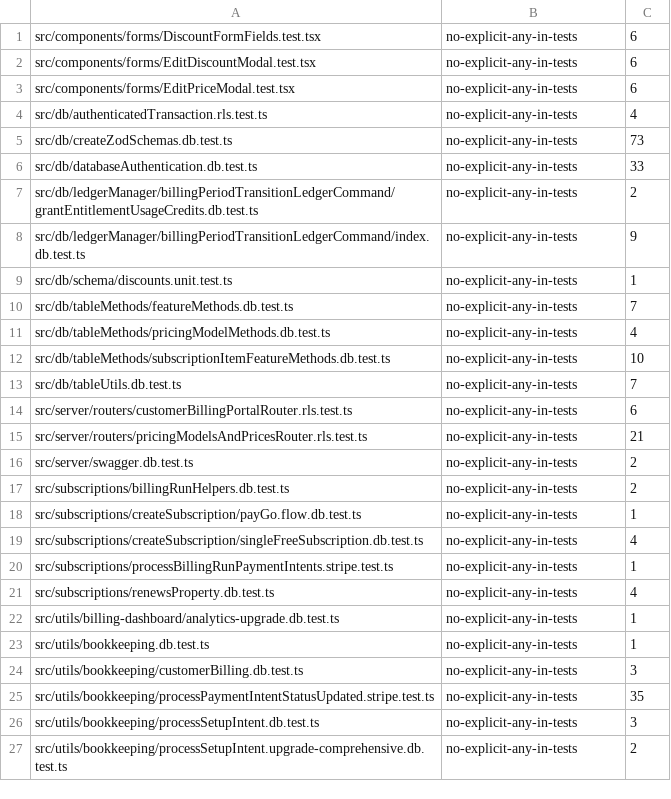
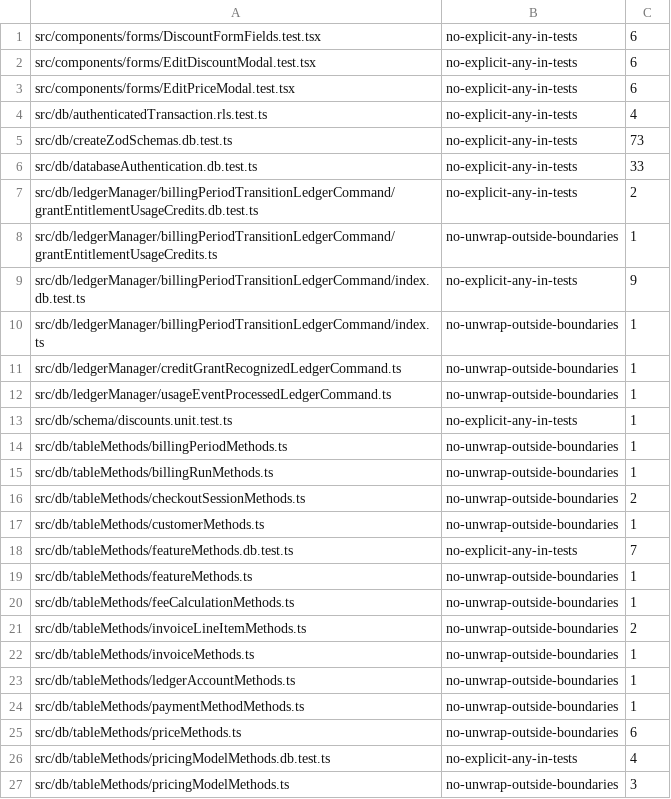
Before and after one commit to flowglad/flowglad, a TSV file: platform/flowglad-next/.lint-baseline.tsv, drawn as a sheet; only a part is shown; the shorter side is filled out with more unchanged rows; the diff covers the shown part only.

```diff
--- a/platform/flowglad-next/.lint-baseline.tsv
+++ b/platform/flowglad-next/.lint-baseline.tsv
@@ -7,5 +7,21 @@ src/db/databaseAuthentication.db.test.ts	no-explicit-any-in-tests	33
 src/db/ledgerManager/billingPeriodTransitionLedgerCommand/grantEntitlementUsageCredits.db.test.ts	no-explicit-any-in-tests	2
+src/db/ledgerManager/billingPeriodTransitionLedgerCommand/grantEntitlementUsageCredits.ts	no-unwrap-outside-boundaries	1
 src/db/ledgerManager/billingPeriodTransitionLedgerCommand/index.db.test.ts	no-explicit-any-in-tests	9
+src/db/ledgerManager/billingPeriodTransitionLedgerCommand/index.ts	no-unwrap-outside-boundaries	1
+src/db/ledgerManager/creditGrantRecognizedLedgerCommand.ts	no-unwrap-outside-boundaries	1
+src/db/ledgerManager/usageEventProcessedLedgerCommand.ts	no-unwrap-outside-boundaries	1
 src/db/schema/discounts.unit.test.ts	no-explicit-any-in-tests	1
+src/db/tableMethods/billingPeriodMethods.ts	no-unwrap-outside-boundaries	1
+src/db/tableMethods/billingRunMethods.ts	no-unwrap-outside-boundaries	1
+src/db/tableMethods/checkoutSessionMethods.ts	no-unwrap-outside-boundaries	2
+src/db/tableMethods/customerMethods.ts	no-unwrap-outside-boundaries	1
 src/db/tableMethods/featureMethods.db.test.ts	no-explicit-any-in-tests	7
+src/db/tableMethods/featureMethods.ts	no-unwrap-outside-boundaries	1
+src/db/tableMethods/feeCalculationMethods.ts	no-unwrap-outside-boundaries	1
+src/db/tableMethods/invoiceLineItemMethods.ts	no-unwrap-outside-boundaries	2
+src/db/tableMethods/invoiceMethods.ts	no-unwrap-outside-boundaries	1
+src/db/tableMethods/ledgerAccountMethods.ts	no-unwrap-outside-boundaries	1
+src/db/tableMethods/paymentMethodMethods.ts	no-unwrap-outside-boundaries	1
+src/db/tableMethods/priceMethods.ts	no-unwrap-outside-boundaries	6
 src/db/tableMethods/pricingModelMethods.db.test.ts	no-explicit-any-in-tests	4
+src/db/tableMethods/pricingModelMethods.ts	no-unwrap-outside-boundaries	3
```
Also changed, not shown: 50 added rows elsewhere in this file, 3 other files.
